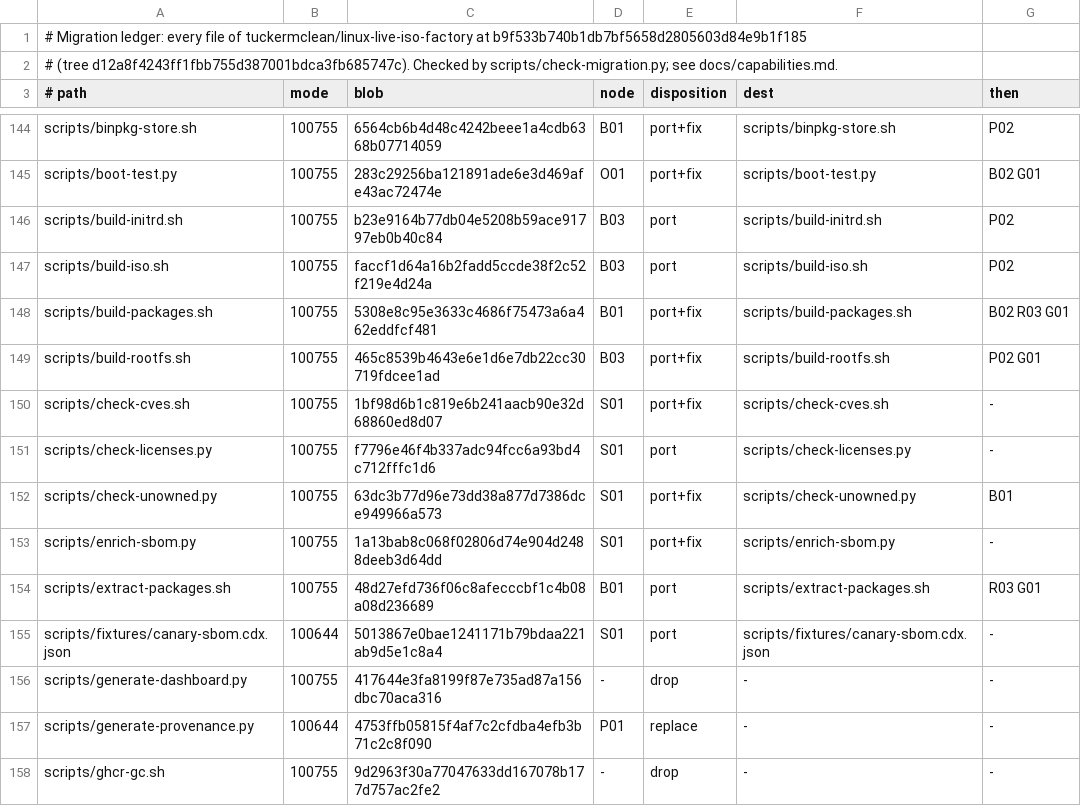
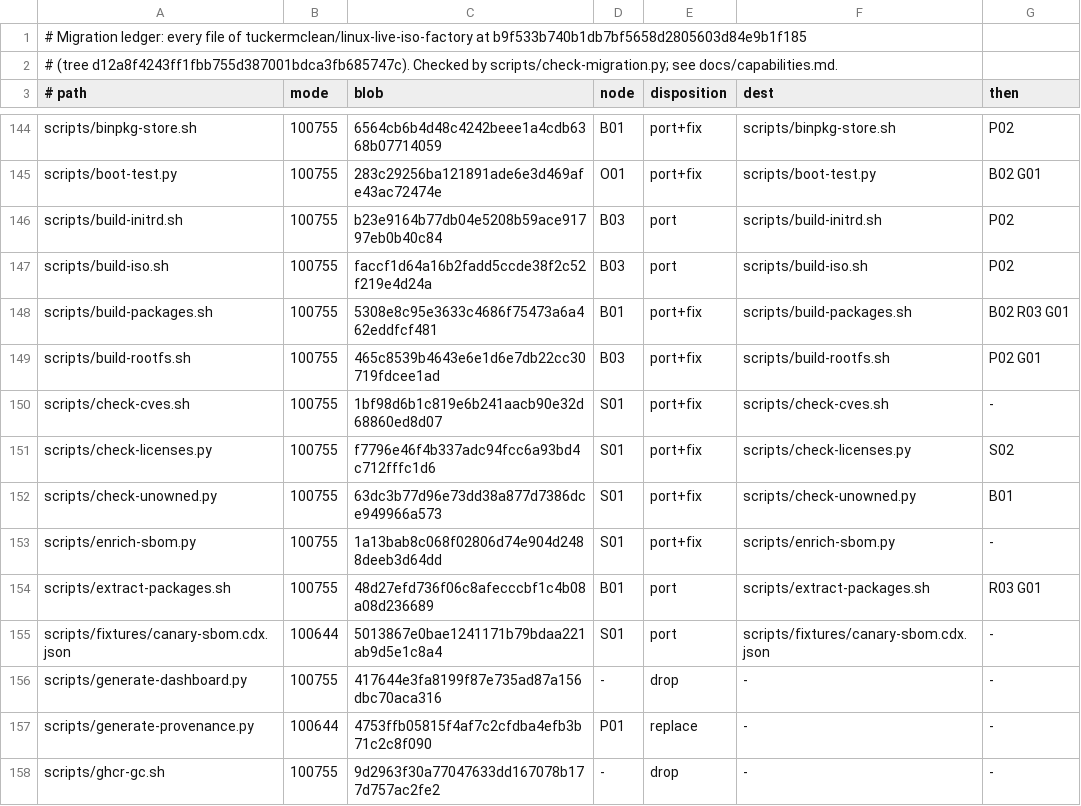
Before and after one commit to tuckermclean/themonolith, a TSV file: docs/migration.tsv, drawn as a sheet; only a part is shown, gaps mark what is left out.

```diff
--- a/docs/migration.tsv
+++ b/docs/migration.tsv
@@ -150,3 +150,3 @@ scripts/build-rootfs.sh	100755	465c8539b4643e6e1d6e7db22cc30719fdcee1ad	B03	port
 scripts/check-cves.sh	100755	1bf98d6b1c819e6b241aacb90e32d68860ed8d07	S01	port+fix	scripts/check-cves.sh	-
-scripts/check-licenses.py	100755	f7796e46f4b337adc94fcc6a93bd4c712fffc1d6	S01	port	scripts/check-licenses.py	-
+scripts/check-licenses.py	100755	f7796e46f4b337adc94fcc6a93bd4c712fffc1d6	S01	port+fix	scripts/check-licenses.py	S02
 scripts/check-unowned.py	100755	63dc3b77d96e73dd38a877d7386dce949966a573	S01	port+fix	scripts/check-unowned.py	B01
```
Also changed, not shown: 6 other files.
